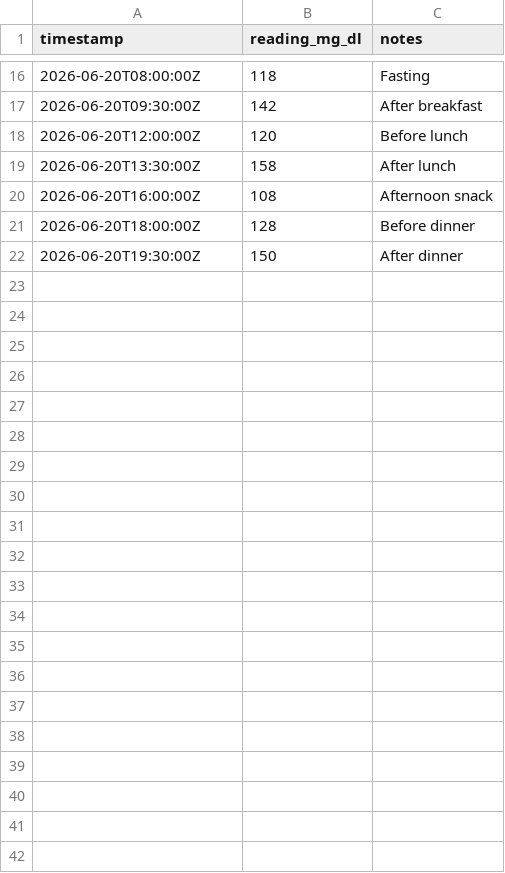
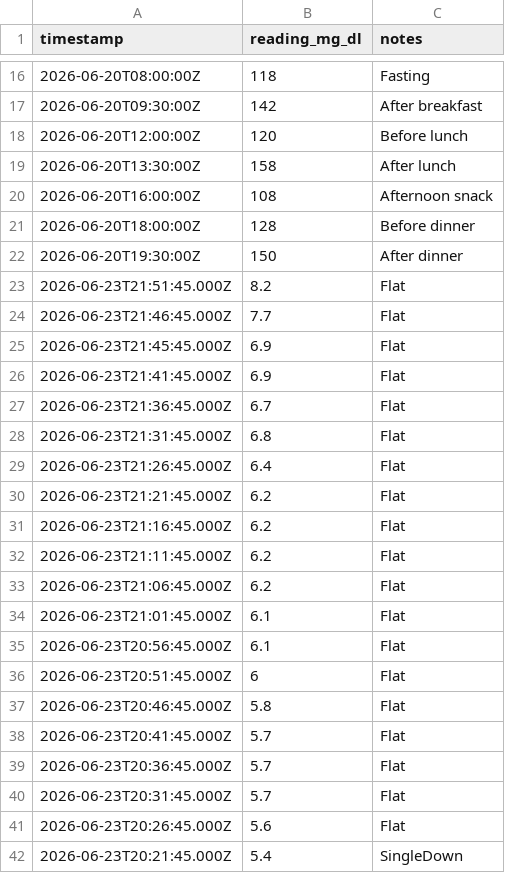
Before and after one commit to bbarna123/bgreadings, a CSV file: data/readings.csv, drawn as a sheet; only a part is shown, gaps mark what is left out; the diff names each change by its address in the sheet, - before the commit and + after, or states it on an @@ line.

Commit message:
new data value

```diff
--- a/data/readings.csv
+++ b/data/readings.csv
+row 23: 2026-06-23T21:51:45.000Z | 8.2 | Flat
+row 24: 2026-06-23T21:46:45.000Z | 7.7 | Flat
+row 25: 2026-06-23T21:45:45.000Z | 6.9 | Flat
+row 26: 2026-06-23T21:41:45.000Z | 6.9 | Flat
+row 27: 2026-06-23T21:36:45.000Z | 6.7 | Flat
+row 28: 2026-06-23T21:31:45.000Z | 6.8 | Flat
+row 29: 2026-06-23T21:26:45.000Z | 6.4 | Flat
+row 30: 2026-06-23T21:21:45.000Z | 6.2 | Flat
+row 31: 2026-06-23T21:16:45.000Z | 6.2 | Flat
+row 32: 2026-06-23T21:11:45.000Z | 6.2 | Flat
+row 33: 2026-06-23T21:06:45.000Z | 6.2 | Flat
+row 34: 2026-06-23T21:01:45.000Z | 6.1 | Flat
+row 35: 2026-06-23T20:56:45.000Z | 6.1 | Flat
+row 36: 2026-06-23T20:51:45.000Z | 6 | Flat
+row 37: 2026-06-23T20:46:45.000Z | 5.8 | Flat
+row 38: 2026-06-23T20:41:45.000Z | 5.7 | Flat
+row 39: 2026-06-23T20:36:45.000Z | 5.7 | Flat
+row 40: 2026-06-23T20:31:45.000Z | 5.7 | Flat
+row 41: 2026-06-23T20:26:45.000Z | 5.6 | Flat
+row 42: 2026-06-23T20:21:45.000Z | 5.4 | SingleDown
```
